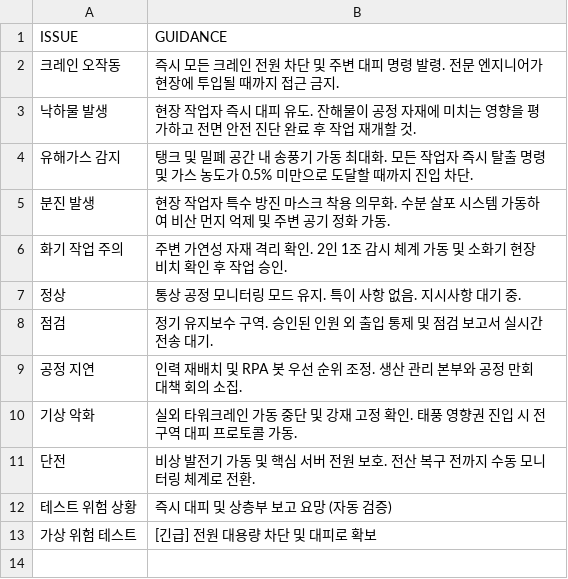
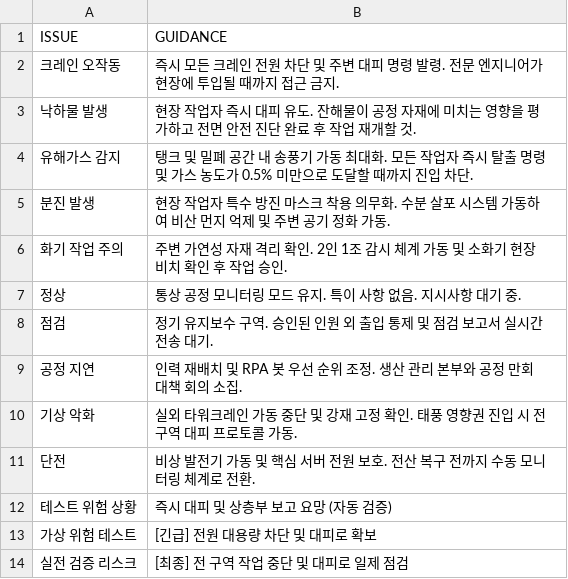
Before and after one commit to glory903-devsecops/hanwha-ocean-rpa, a CSV file: data/safety_guidelines.csv, drawn as a sheet.

```diff
--- a/data/safety_guidelines.csv
+++ b/data/safety_guidelines.csv
@@ -13 +13,2 @@ ISSUE,GUIDANCE
 가상 위험 테스트,[긴급] 전원 대용량 차단 및 대피로 확보
+실전 검증 리스크,[최종] 전 구역 작업 중단 및 대피로 일제 점검
```
Also changed, not shown: data/dock_status.csv, 3 other files.
